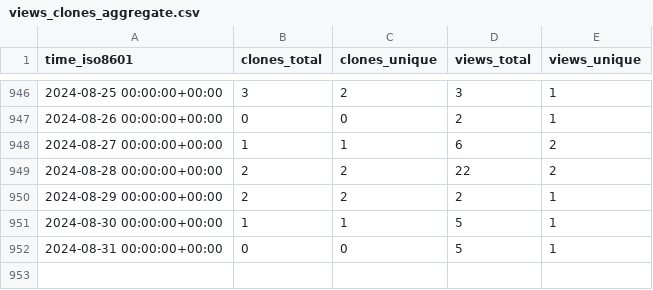
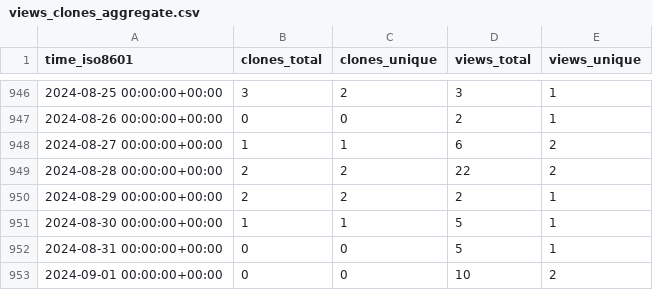
Before and after one commit to timmalich/edukiz, a CSV file: timmalich/edukiz/ghrs-data/views_clones_aggregate.csv, drawn as a sheet; only a part is shown, gaps mark what is left out; the diff names each change by its address in the sheet, - before the commit and + after, or states it on an @@ line.

```diff
--- a/timmalich/edukiz/ghrs-data/views_clones_aggregate.csv
+++ b/timmalich/edukiz/ghrs-data/views_clones_aggregate.csv
+row 953: 2024-09-01 00:00:00+00:00 | 0 | 0 | 10 | 2
```
Also changed, not shown: 1 other file.
